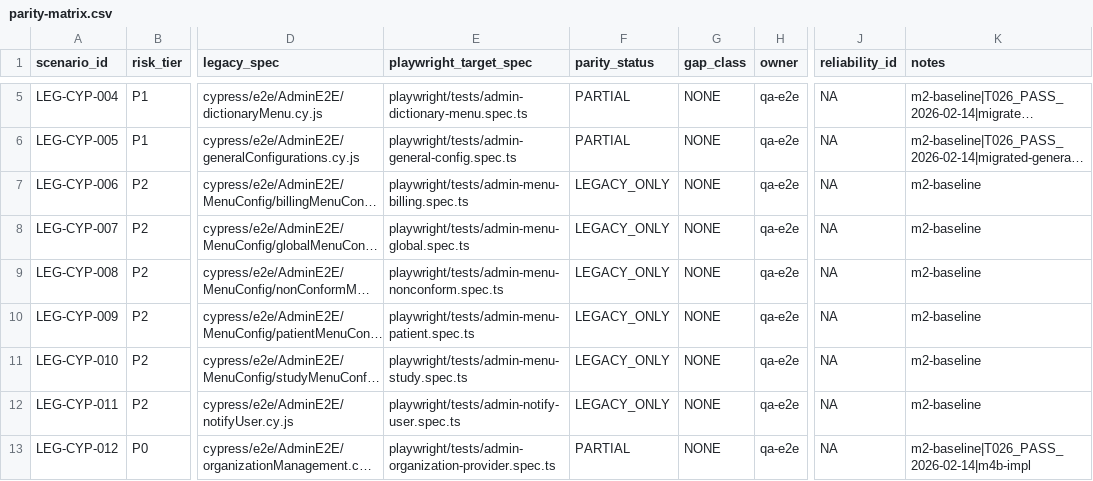
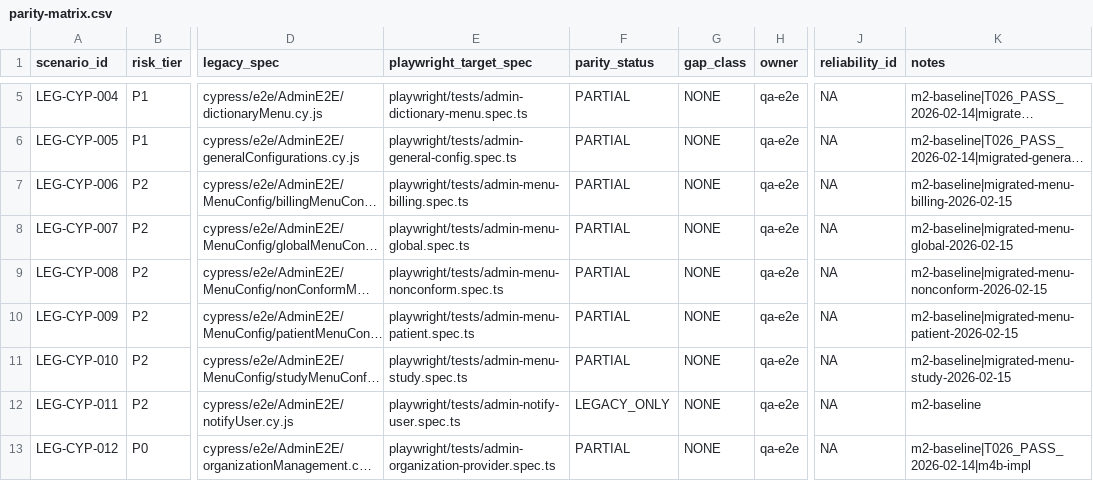
Before and after one commit to DIGI-UW/OpenELIS-Global-2, a CSV file: specs/201-e2e-playwright-risk-parity/parity-matrix.csv, drawn as a sheet; only a part is shown, gaps mark what is left out; long unchanged cells end in …; the diff names each change by its address in the sheet, - before the commit and + after, or states it on an @@ line.

```diff
--- a/specs/201-e2e-playwright-risk-parity/parity-matrix.csv
+++ b/specs/201-e2e-playwright-risk-parity/parity-matrix.csv
-F7:F11 (parity_status): LEGACY_ONLY
+F7:F11 (parity_status): PARTIAL
-K7 (notes): m2-baseline
+K7 (notes): m2-baseline|migrated-menu-billing-2026-02-15
-K8 (notes): m2-baseline
+K8 (notes): m2-baseline|migrated-menu-global-2026-02-15
-K9 (notes): m2-baseline
+K9 (notes): m2-baseline|migrated-menu-nonconform-2026-02-15
-K10 (notes): m2-baseline
+K10 (notes): m2-baseline|migrated-menu-patient-2026-02-15
-K11 (notes): m2-baseline
+K11 (notes): m2-baseline|migrated-menu-study-2026-02-15
```
Also changed, not shown: 5 other files.
